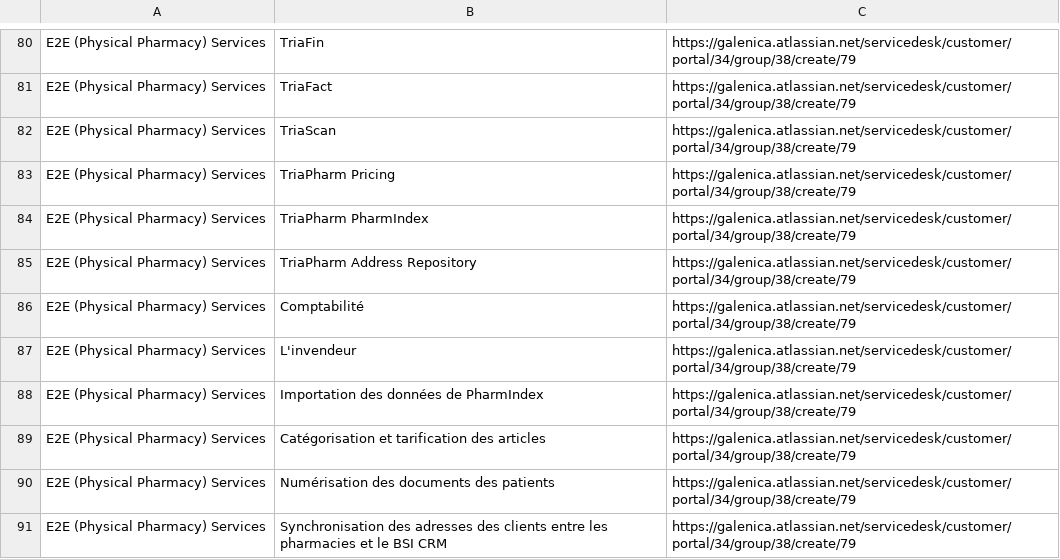
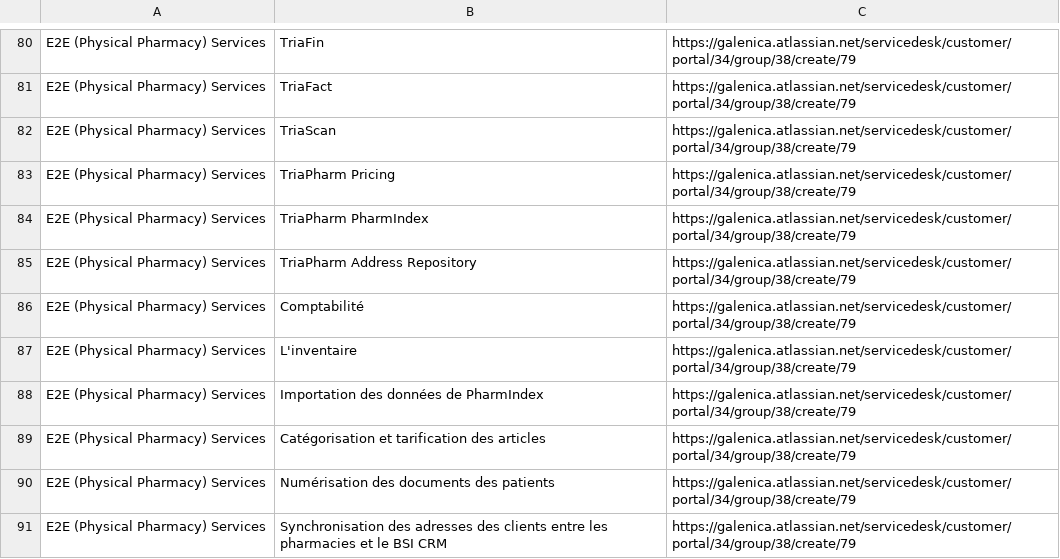
Before and after one commit to tlambert42/chatbot, a CSV file: donnees.csv, drawn as a sheet; only a part is shown, gaps mark what is left out.

Commit message:
Update donnees.csv

```diff
--- a/donnees.csv
+++ b/donnees.csv
@@ -86,3 +86,3 @@ E2E (Physical Pharmacy) Services;TriaPharm Address Repository;https://galenica.a
 E2E (Physical Pharmacy) Services;Comptabilité;https://galenica.atlassian.net/servicedesk/customer/portal/34/group/38/create/79
-E2E (Physical Pharmacy) Services;L'invendeur;https://galenica.atlassian.net/servicedesk/customer/portal/34/group/38/create/79
+E2E (Physical Pharmacy) Services;L'inventaire;https://galenica.atlassian.net/servicedesk/customer/portal/34/group/38/create/79
 E2E (Physical Pharmacy) Services;Importation des données de PharmIndex;https://galenica.atlassian.net/servicedesk/customer/portal/34/group/38/create/79
```
